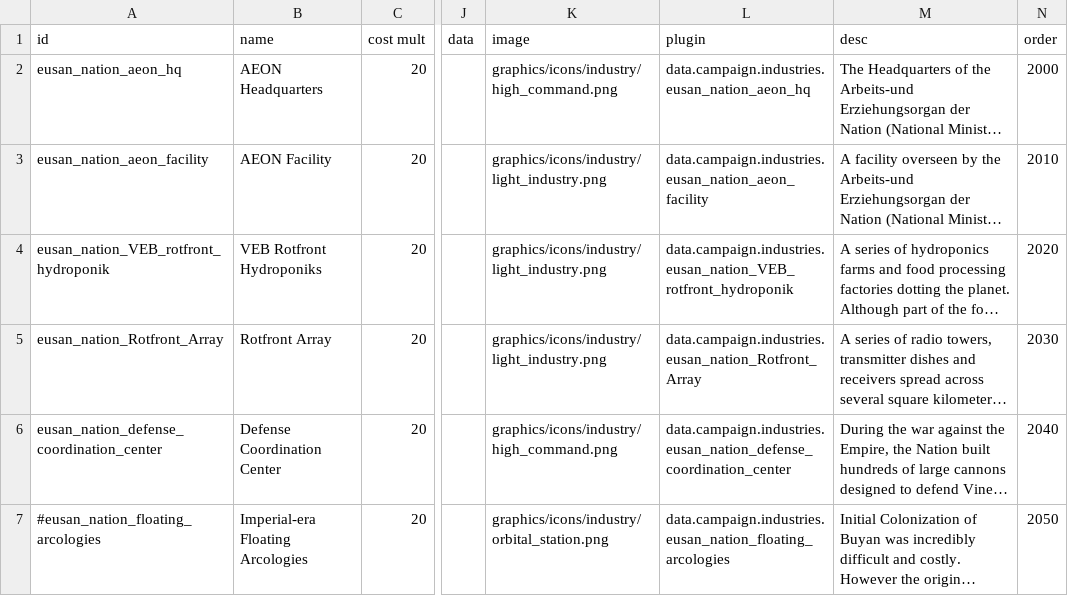
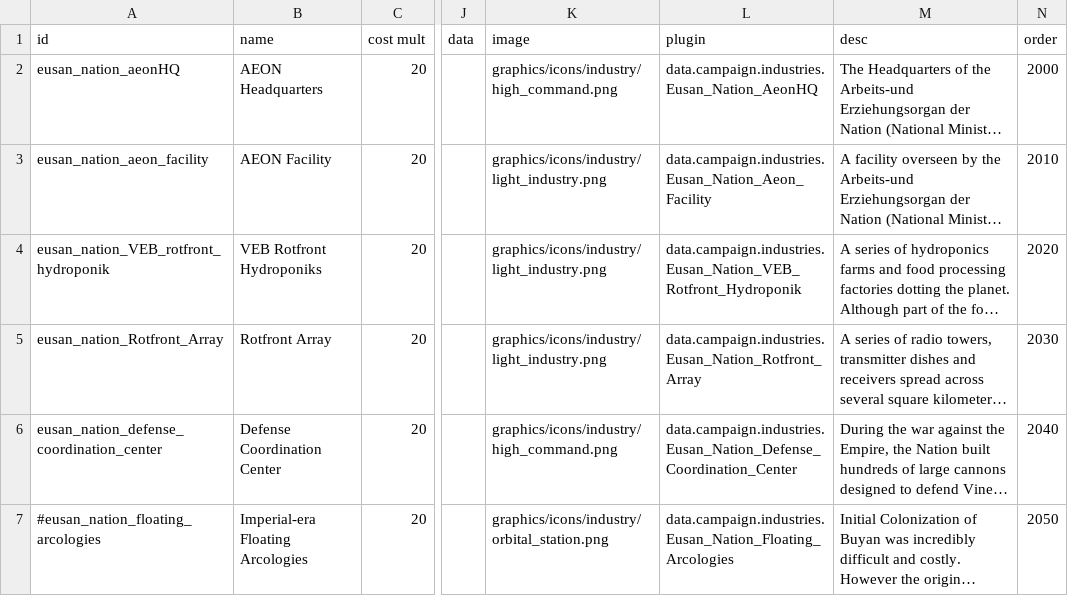
Before and after one commit to naslee2/SignalisMod, a CSV file: data/campaign/industries.csv, drawn as a sheet; only a part is shown, gaps mark what is left out; long unchanged cells end in …; the diff names each change by its address in the sheet, - before the commit and + after, or states it on an @@ line.

```diff
--- a/data/campaign/industries.csv
+++ b/data/campaign/industries.csv
-A2 (id): eusan_nation_aeon_hq
+A2 (id): eusan_nation_aeonHQ
-L2 (plugin): data.campaign.industries.eusan_nation_aeon_hq
+L2 (plugin): data.campaign.industries.Eusan_Nation_AeonHQ
-L3 (plugin): data.campaign.industries.eusan_nation_aeon_facility
+L3 (plugin): data.campaign.industries.Eusan_Nation_Aeon_Facility
-L4 (plugin): data.campaign.industries.eusan_nation_VEB_rotfront_hydroponik
+L4 (plugin): data.campaign.industries.Eusan_Nation_VEB_Rotfront_Hydroponik
-L5 (plugin): data.campaign.industries.eusan_nation_Rotfront_Array
+L5 (plugin): data.campaign.industries.Eusan_Nation_Rotfront_Array
-L6 (plugin): data.campaign.industries.eusan_nation_defense_coordination_center
+L6 (plugin): data.campaign.industries.Eusan_Nation_Defense_Coordination_Center
-L7 (plugin): data.campaign.industries.eusan_nation_floating_arcologies
+L7 (plugin): data.campaign.industries.Eusan_Nation_Floating_Arcologies
```
Also changed, not shown: data/campaign/market_conditions.csv, data/campaign/submarkets.csv, 14 other files.
